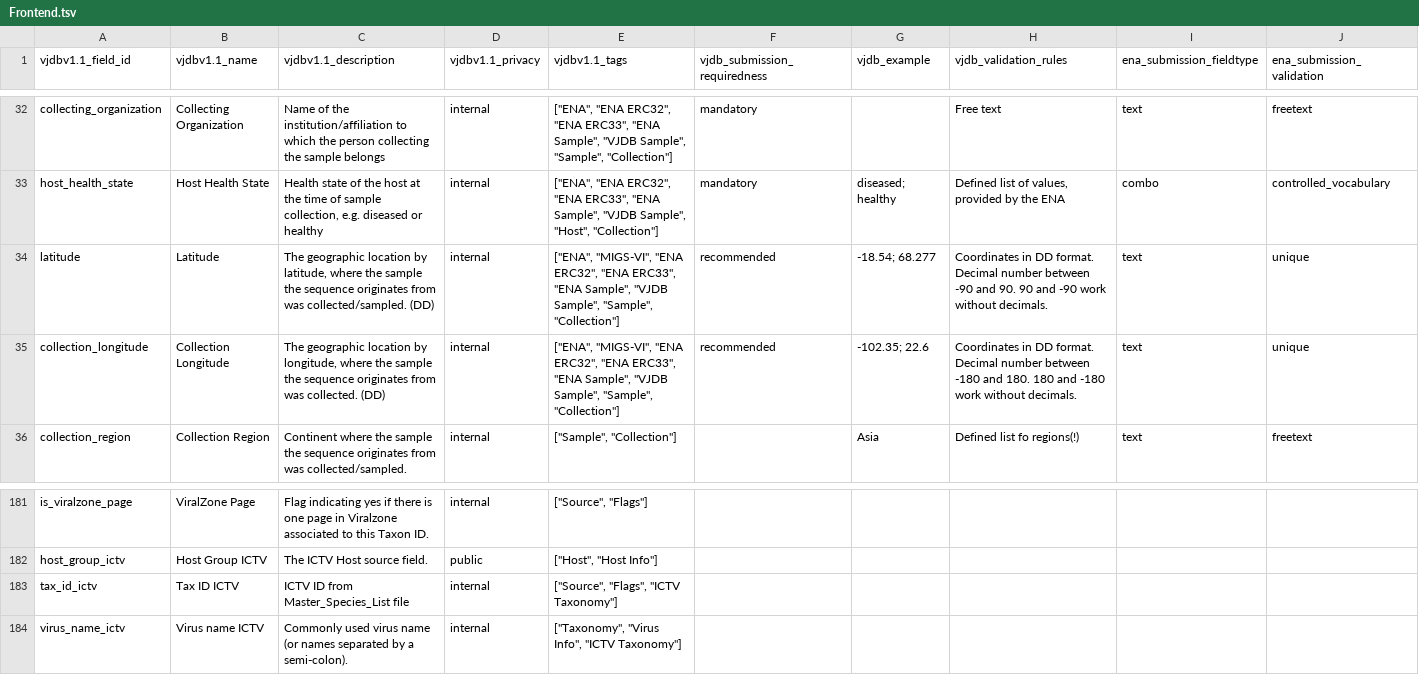
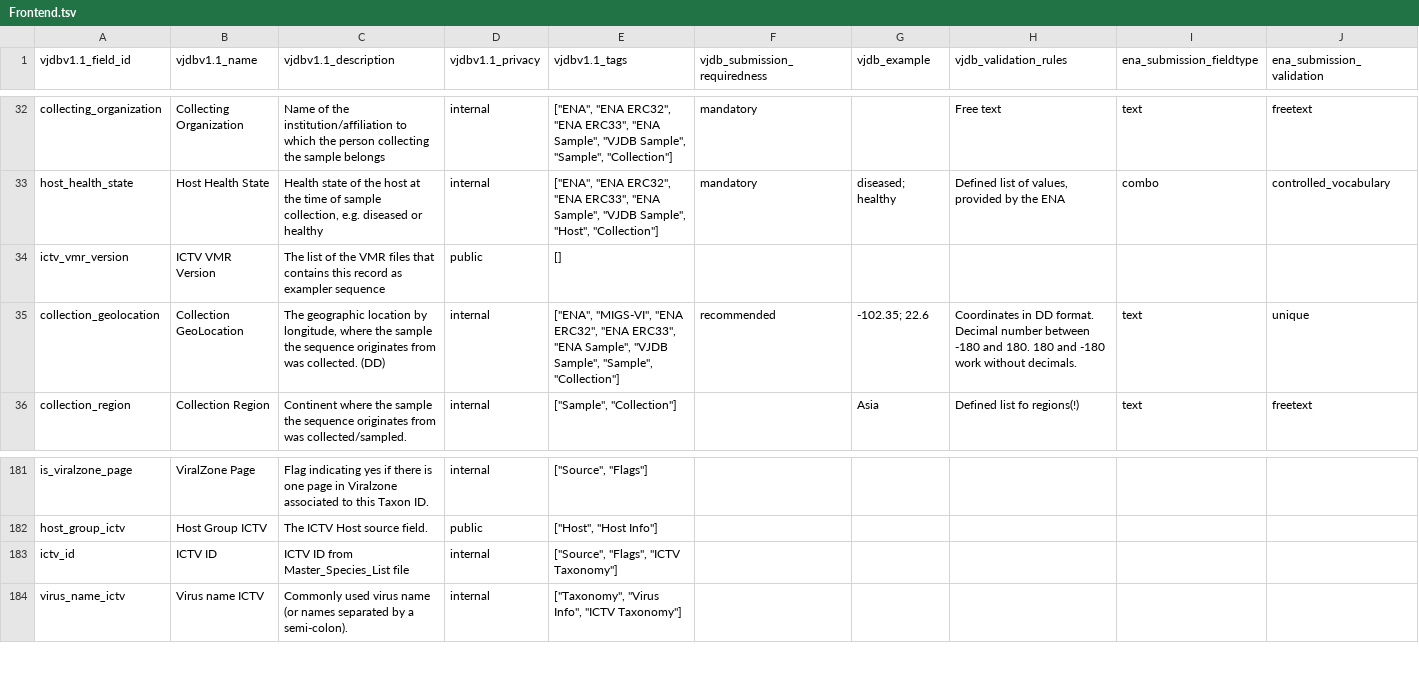
Before and after one commit to VirJenDB/virjendb_metadata, a TSV file: raw_files/Frontend.tsv, drawn as a sheet; only a part is shown, gaps mark what is left out.

```diff
--- a/raw_files/Frontend.tsv
+++ b/raw_files/Frontend.tsv
@@ -33,4 +33,4 @@ collecting_organization	Collecting Organization	Name of the institution/affiliat
 host_health_state	Host Health State	Health state of the host at the time of sample collection, e.g. diseased or healthy	internal	"[""ENA"", ""ENA ERC32"", ""ENA ERC33"", ""ENA Sample"", ""VJDB Sample"", ""Host"", ""Collection""]"	mandatory	diseased; healthy	Defined list of values, provided by the ENA	combo	controlled_vocabulary
-latitude	Latitude	The geographic location by latitude, where the sample the sequence originates from was collected/sampled. (DD)	internal	"[""ENA"", ""MIGS-VI"", ""ENA ERC32"", ""ENA ERC33"", ""ENA Sample"", ""VJDB Sample"", ""Sample"", ""Collection""]"	recommended	-18.54; 68.277	Coordinates in DD format. Decimal number between  -90 and 90. 90 and -90 work without decimals.	text	unique
-collection_longitude	Collection Longitude	The geographic location by longitude, where the sample the sequence originates from was collected. (DD)	internal	"[""ENA"", ""MIGS-VI"", ""ENA ERC32"", ""ENA ERC33"", ""ENA Sample"", ""VJDB Sample"", ""Sample"", ""Collection""]"	recommended	-102.35; 22.6	Coordinates in DD format. Decimal number between  -180 and 180. 180 and -180 work without decimals.	text	unique
+ictv_vmr_version	ICTV VMR Version	The list of the VMR files that contains this record as exampler sequence	public	[]					
+collection_geolocation	Collection GeoLocation	The geographic location by longitude, where the sample the sequence originates from was collected. (DD)	internal	"[""ENA"", ""MIGS-VI"", ""ENA ERC32"", ""ENA ERC33"", ""ENA Sample"", ""VJDB Sample"", ""Sample"", ""Collection""]"	recommended	-102.35; 22.6	Coordinates in DD format. Decimal number between  -180 and 180. 180 and -180 work without decimals.	text	unique
 collection_region	Collection Region	Continent where the sample the sequence originates from was collected/sampled.	internal	"[""Sample"", ""Collection""]"		Asia	Defined list fo regions(!)	text	freetext
@@ -182,3 +182,3 @@ is_viralzone_page	ViralZone Page	Flag indicating yes if there is one page in Vir
 host_group_ictv	Host Group ICTV	The ICTV Host source field.	public	"[""Host"", ""Host Info""]"					
-tax_id_ictv	Tax ID ICTV	ICTV ID from Master_Species_List file	internal	"[""Source"", ""Flags"", ""ICTV Taxonomy""]"					
+ictv_id	ICTV ID	ICTV ID from Master_Species_List file	internal	"[""Source"", ""Flags"", ""ICTV Taxonomy""]"					
 virus_name_ictv	Virus name ICTV	Commonly used virus name (or names separated by a semi-colon).	internal	"[""Taxonomy"", ""Virus Info"", ""ICTV Taxonomy""]"					
```
Also changed, not shown: raw_files/DB_Scheme.tsv, raw_files/Swapnil.tsv, 4 other files.
